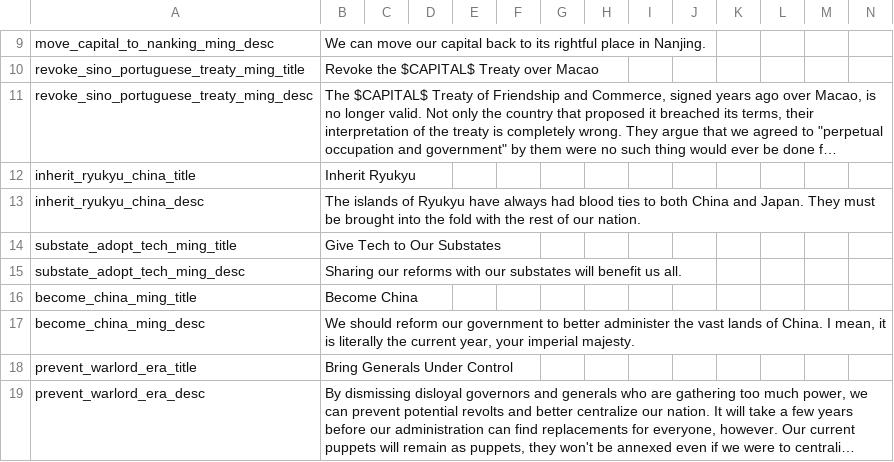
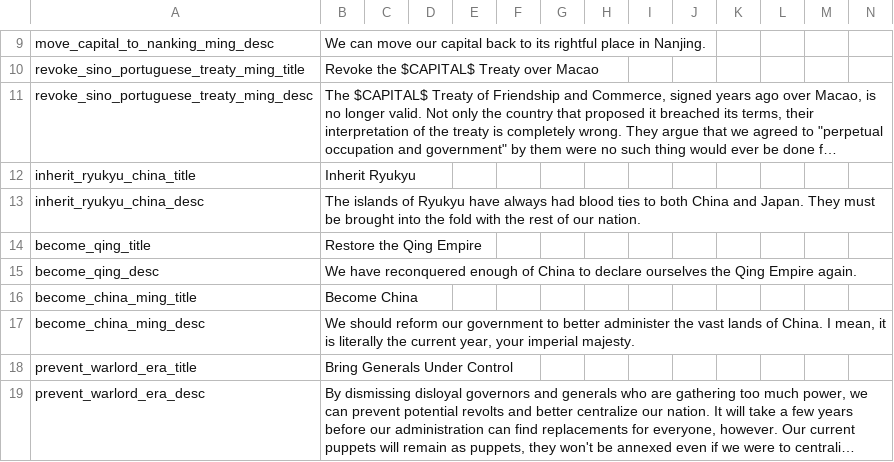
Before and after one commit to ujtcelvn/Ending_Extension_Mod, a CSV file: EEM/localisation/00_EEM_decisions.csv, drawn as a sheet; only a part is shown, gaps mark what is left out; long unchanged cells end in ….

Commit message:
Update 00_EEM_decisions.csv

```diff
--- a/EEM/localisation/00_EEM_decisions.csv
+++ b/EEM/localisation/00_EEM_decisions.csv
@@ -13,4 +13,4 @@ inherit_ryukyu_china_title;Inherit Ryukyu;;;;;;;;;;;;;
 inherit_ryukyu_china_desc;The islands of Ryukyu have always had blood ties to both China and Japan. They must be brought into the fold with the rest of our nation.;;;;;;;;;;;;;
-substate_adopt_tech_ming_title;Give Tech to Our Substates;;;;;;;;;;;;;
-substate_adopt_tech_ming_desc;Sharing our reforms with our substates will benefit us all.;;;;;;;;;;;;;
+become_qing_title;Restore the Qing Empire;;;;;;;;;;;;;
+become_qing_desc;We have reconquered enough of China to declare ourselves the Qing Empire again.;;;;;;;;;;;;;
 become_china_ming_title;Become China;;;;;;;;;;;;;
```
